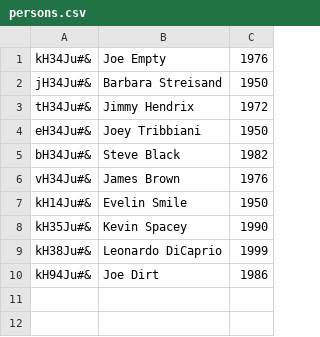
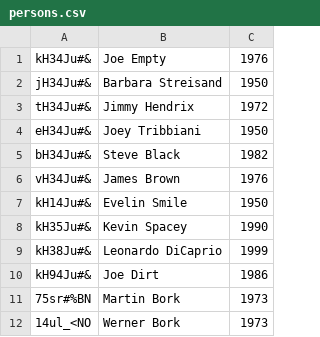
Before and after one commit to rlyyah/erp_for_bill_gates, a CSV file: hr/persons.csv, drawn as a sheet.

```diff
--- a/hr/persons.csv
+++ b/hr/persons.csv
@@ -10 +10,3 @@ kH38Ju#&;Leonardo DiCaprio;1999
 kH94Ju#&;Joe Dirt;1986
+75sr#%BN;Martin Bork;1973
+14ul_<NO;Werner Bork;1973
```
Also changed, not shown: 1 other file.
